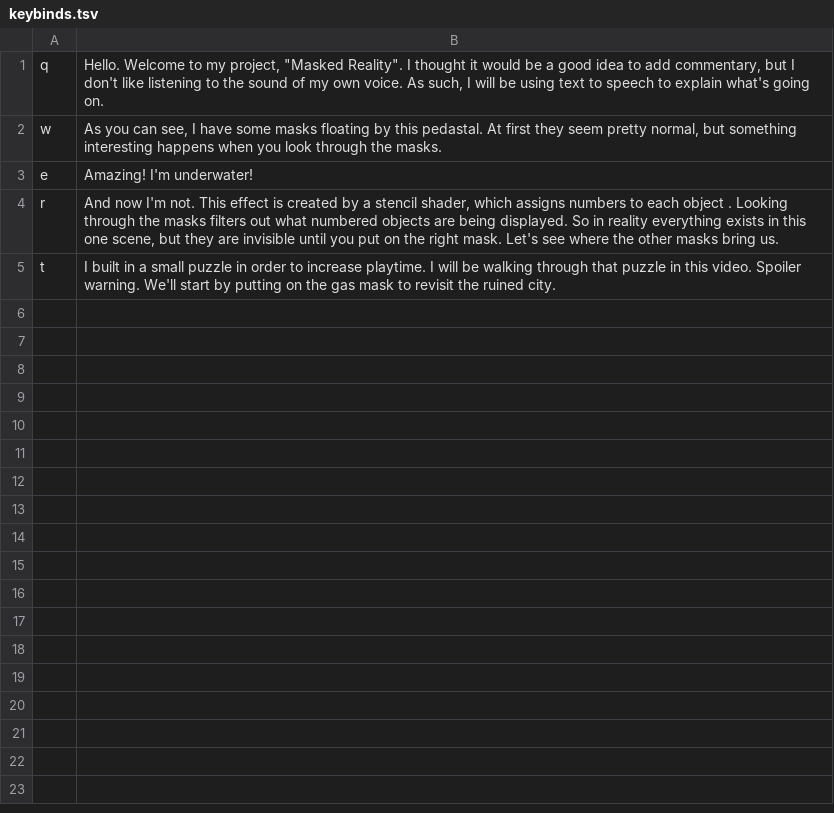
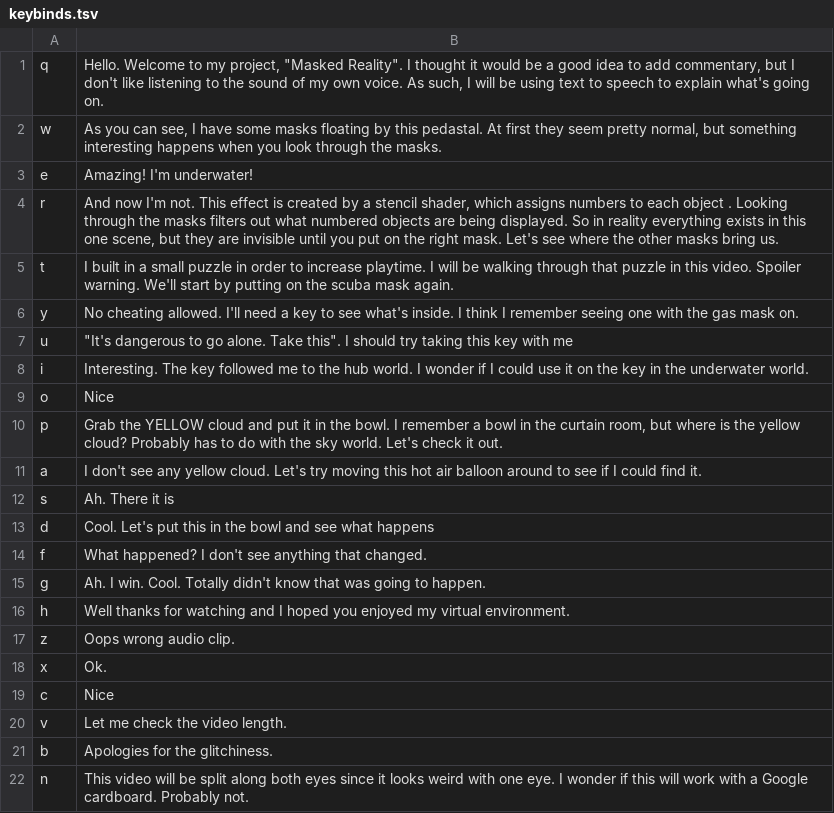
Before and after one commit to Origamijr/Keybound_TTS, a TSV file: keybinds.tsv, drawn as a sheet.

```diff
--- a/keybinds.tsv
+++ b/keybinds.tsv
@@ -4,2 +4,19 @@ e	Amazing! I'm underwater!
 r	"And now I'm not. This effect is created by a stencil shader, which assigns numbers to each object . Looking through the masks filters out what numbered objects are being displayed. So in reality everything exists in this one scene, but they are invisible until you put on the right mask. Let's see where the other masks bring us."
-t	I built in a small puzzle in order to increase playtime. I will be walking through that puzzle in this video. Spoiler warning. We'll start by putting on the gas mask to revisit the ruined city.
+t	I built in a small puzzle in order to increase playtime. I will be walking through that puzzle in this video. Spoiler warning. We'll start by putting on the scuba mask again.
+y	No cheating allowed. I'll need a key to see what's inside. I think I remember seeing one with the gas mask on.
+u	"""It's dangerous to go alone. Take this"". I should try taking this key with me"
+i	Interesting. The key followed me to the hub world. I wonder if I could use it on the key in the underwater world.
+o	Nice
+p	"Grab the YELLOW cloud and put it in the bowl. I remember a bowl in the curtain room, but where is the yellow cloud? Probably has to do with the sky world. Let's check it out."
+a	I don't see any yellow cloud. Let's try moving this hot air balloon around to see if I could find it.
+s	Ah. There it is
+d	Cool. Let's put this in the bowl and see what happens
+f	What happened? I don't see anything that changed.
+g	Ah. I win. Cool. Totally didn't know that was going to happen.
+h	Well thanks for watching and I hoped you enjoyed my virtual environment.
+z	Oops wrong audio clip.
+x	Ok.
+c	Nice
+v	Let me check the video length.
+b	Apologies for the glitchiness.
+n	This video will be split along both eyes since it looks weird with one eye. I wonder if this will work with a Google cardboard. Probably not.
```
Also changed, not shown: 1 other file.
